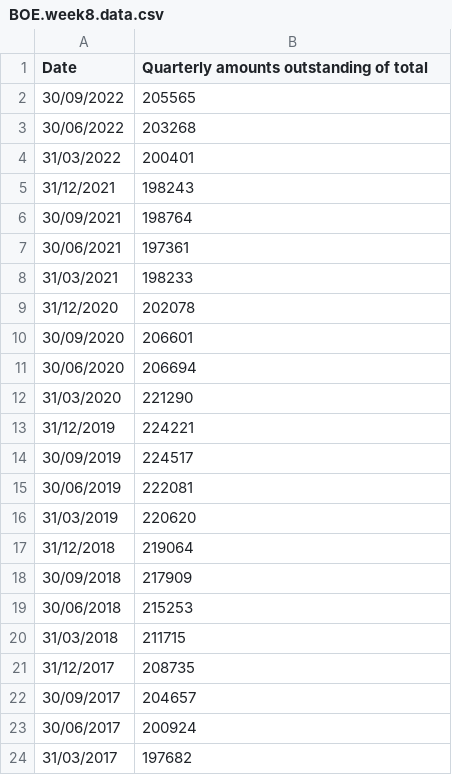
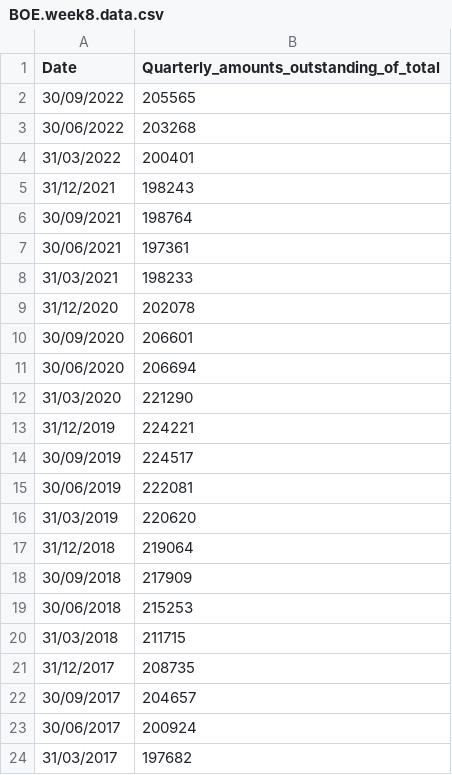
Before and after one commit to Jordanboi58/Jordanboi58.github.io, a CSV file: BOE.week8.data.csv, drawn as a sheet.

Commit message:
Update BOE.week8.data.csv

```diff
--- a/BOE.week8.data.csv
+++ b/BOE.week8.data.csv
@@ -1,2 +1,2 @@
-Date,Quarterly amounts outstanding of total
+Date,Quarterly_amounts_outstanding_of_total
 30/09/2022,205565
```
